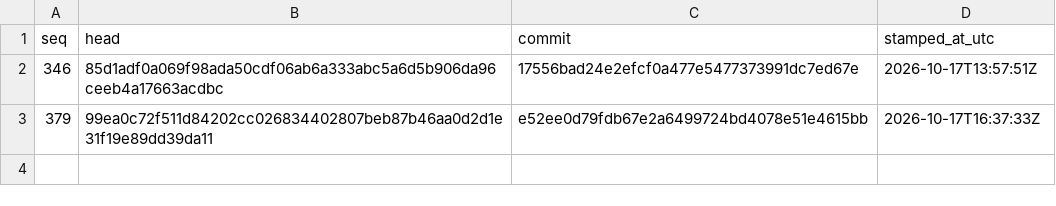
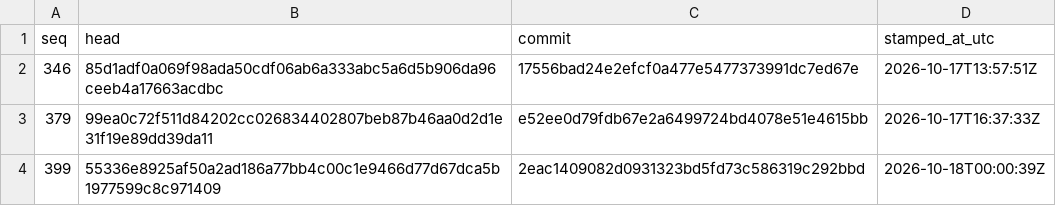
Before and after one commit to stffnpndt/tbs-trade-proof, a CSV file: index.csv, drawn as a sheet.

```diff
--- a/index.csv
+++ b/index.csv
@@ -3 +3,2 @@ seq,head,commit,stamped_at_utc
 379,99ea0c72f511d84202cc026834402807beb87b46aa0d2d1e31f19e89dd39da11,e52ee0d79fdb67e2a6499724bd4078e51e4615bb,2026-10-17T16:37:33Z
+399,55336e8925af50a2ad186a77bb4c00c1e9466d77d67dca5b1977599c8c971409,2eac1409082d0931323bd5fd73c586319c292bbd,2026-10-18T00:00:39Z
```
Also changed, not shown: 2 other files.
